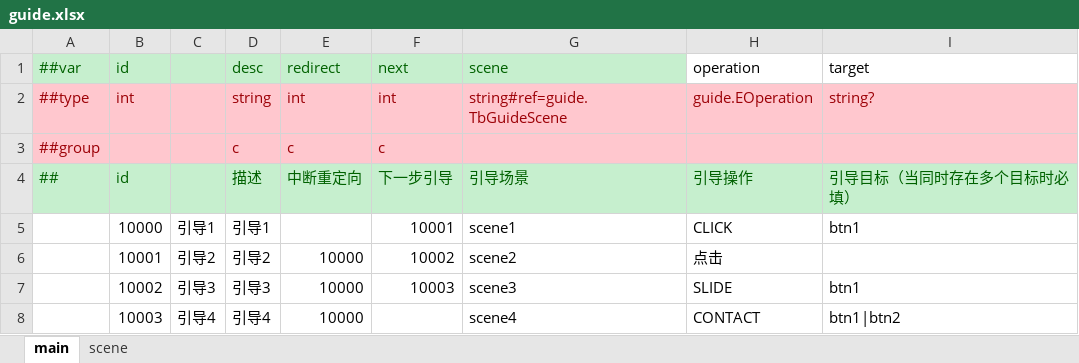
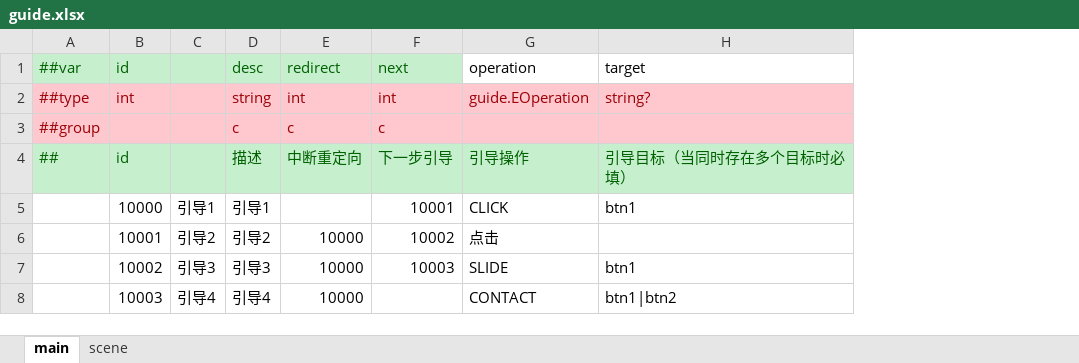
Before and after one commit to paiz4ever/cocos-framework, an Excel workbook: tables/datas/guide.xlsx, sheet main, drawn as a sheet; values as stored, in another font and other column widths than the file's, no borders; the diff names each change by its address in the sheet, - before the commit and + after, or states it on an @@ line.

```diff
--- a/tables/datas/guide.xlsx (sheet main)
+++ b/tables/datas/guide.xlsx (sheet main)
-column G, rows 1-8: scene | string#ref=guide.TbGuideScene |  | 引导场景 | scene1 | scene2 | scene3 | scene4
```
Also changed, not shown: tables/datas/__tables__.xlsx, 41 other files.
